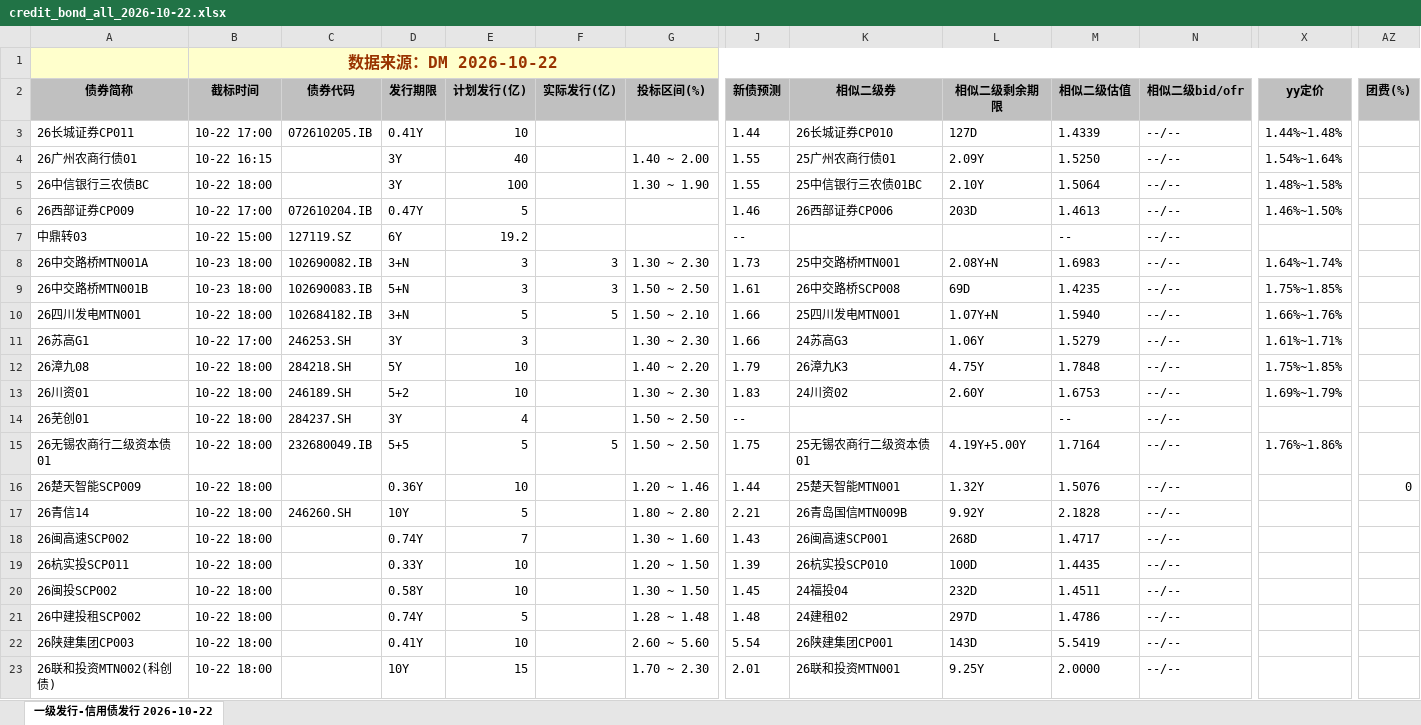
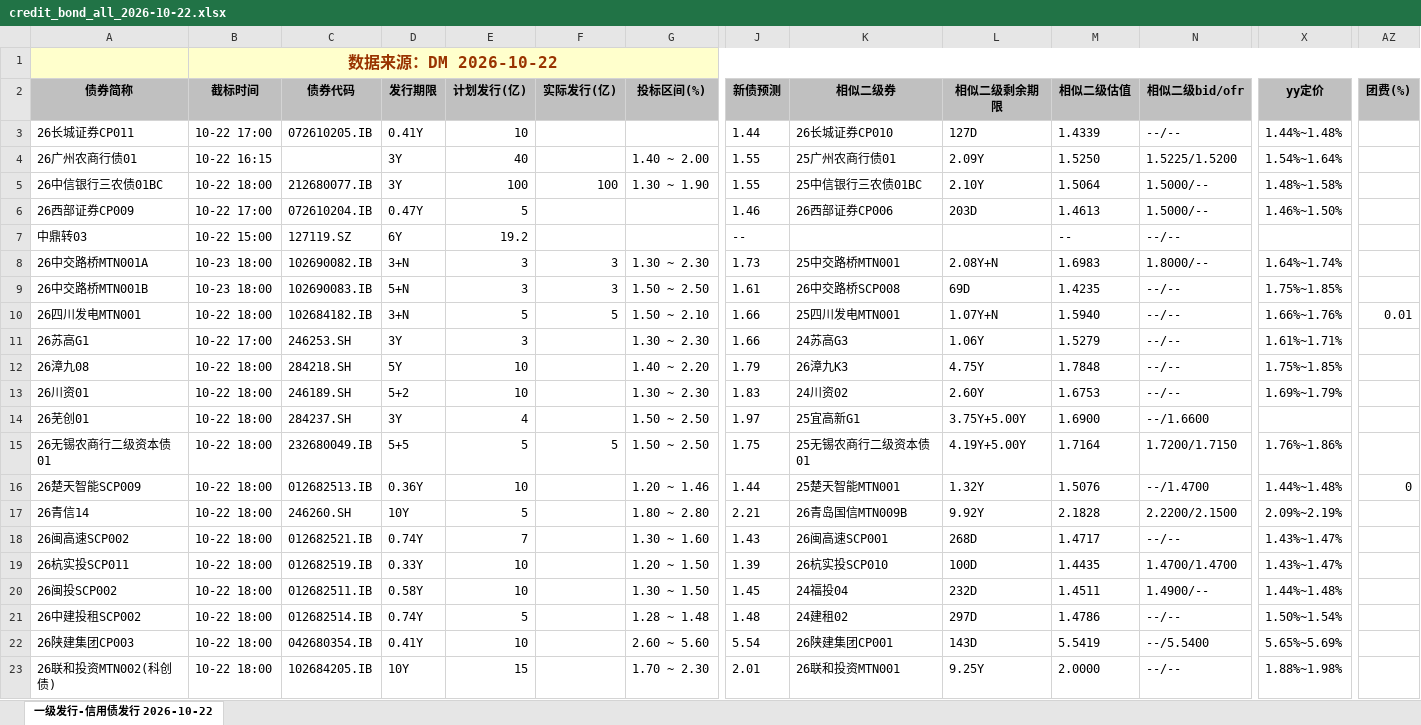
Before and after one commit to geomouse/innodealing-bond-export, an Excel workbook: data/credit_bond_all_2026-10-22.xlsx, sheet 一级发行-信用债发行 2026-10-22, drawn as a sheet; only a part is shown, gaps mark what is left out; values as stored, in another font and other column widths than the file's, no borders; charts and pictures not drawn; the diff covers the shown part only; the diff names each change by its address in the sheet, - before the commit and + after, or states it on an @@ line.

```diff
--- a/data/credit_bond_all_2026-10-22.xlsx (sheet 一级发行-信用债发行 2026-10-22)
+++ b/data/credit_bond_all_2026-10-22.xlsx (sheet 一级发行-信用债发行 2026-10-22)
-N4 (相似二级bid/ofr): --/--
+N4 (相似二级bid/ofr): 1.5225/1.5200
-A5 (债券简称): 26中信银行三农债BC
+A5 (债券简称): 26中信银行三农债01BC
-C5 (债券代码): (empty)
+C5 (债券代码): 212680077.IB
-F5 (实际发行(亿)): (empty)
+F5 (实际发行(亿)): 100
-N5:N6 (相似二级bid/ofr): --/--
+N5:N6 (相似二级bid/ofr): 1.5000/--
-N8 (相似二级bid/ofr): --/--
+N8 (相似二级bid/ofr): 1.8000/--
-AZ10 (团费(%)): (empty)
+AZ10 (团费(%)): 0.01
-J14 (新债预测): --
+J14 (新债预测): 1.97
-K14 (相似二级券): (empty)
+K14 (相似二级券): 25宜高新G1
-L14 (相似二级剩余期限): (empty)
+L14 (相似二级剩余期限): 3.75Y+5.00Y
-M14 (相似二级估值): --
+M14 (相似二级估值): 1.6900
-N14 (相似二级bid/ofr): --/--
+N14 (相似二级bid/ofr): --/1.6600
-N15 (相似二级bid/ofr): --/--
+N15 (相似二级bid/ofr): 1.7200/1.7150
-C16 (债券代码): (empty)
+C16 (债券代码): 012682513.IB
-N16 (相似二级bid/ofr): --/--
+N16 (相似二级bid/ofr): --/1.4700
-X16 (yy定价): (empty)
+X16 (yy定价): 1.44%~1.48%
-N17 (相似二级bid/ofr): --/--
+N17 (相似二级bid/ofr): 2.2200/2.1500
-X17 (yy定价): (empty)
+X17 (yy定价): 2.09%~2.19%
-C18 (债券代码): (empty)
+C18 (债券代码): 012682521.IB
-X18:X19 (yy定价): (empty)
+X18:X19 (yy定价): 1.43%~1.47%
-C19 (债券代码): (empty)
+C19 (债券代码): 012682519.IB
-N19 (相似二级bid/ofr): --/--
+N19 (相似二级bid/ofr): 1.4700/1.4700
-C20 (债券代码): (empty)
+C20 (债券代码): 012682511.IB
-N20 (相似二级bid/ofr): --/--
+N20 (相似二级bid/ofr): 1.4900/--
-X20 (yy定价): (empty)
+X20 (yy定价): 1.44%~1.48%
-C21 (债券代码): (empty)
+C21 (债券代码): 012682514.IB
-X21 (yy定价): (empty)
+X21 (yy定价): 1.50%~1.54%
-C22 (债券代码): (empty)
+C22 (债券代码): 042680354.IB
-N22 (相似二级bid/ofr): --/--
+N22 (相似二级bid/ofr): --/5.5400
-X22 (yy定价): (empty)
+X22 (yy定价): 5.65%~5.69%
-C23 (债券代码): (empty)
+C23 (债券代码): 102684205.IB
-X23 (yy定价): (empty)
+X23 (yy定价): 1.88%~1.98%
```
Also changed, not shown: 5 added rows, 3 removed rows and 216 edited cells elsewhere in this sheet, data/credit_bond_2026-10-22.xlsx, data/credit_bond_all_2026-10-16.xlsx, 11 other files.
